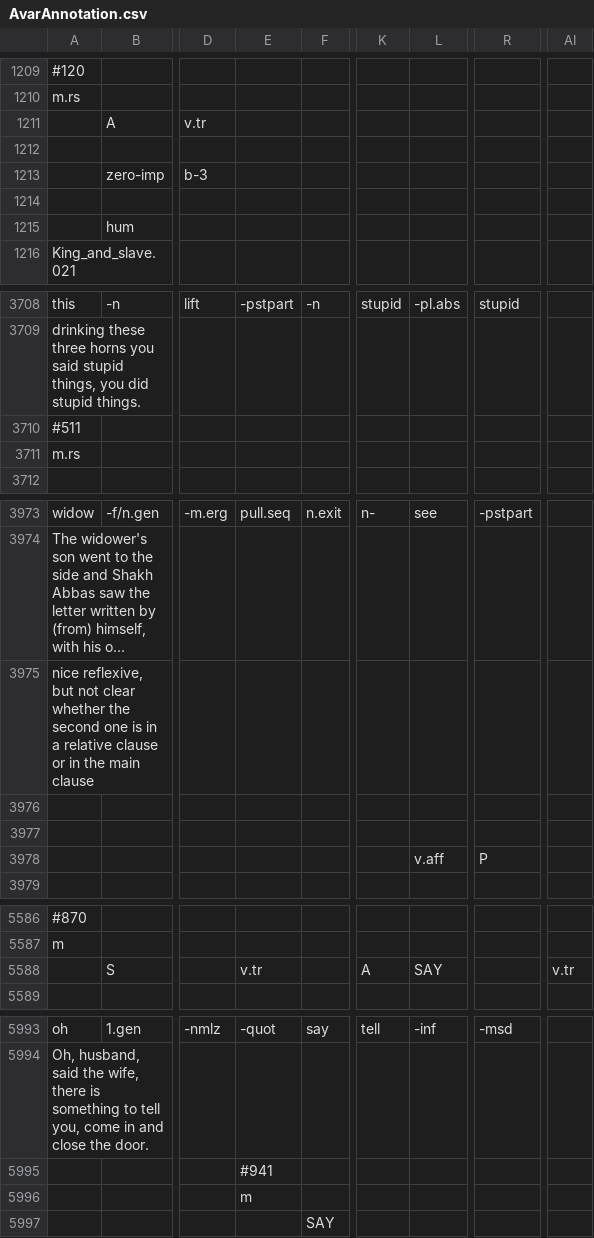
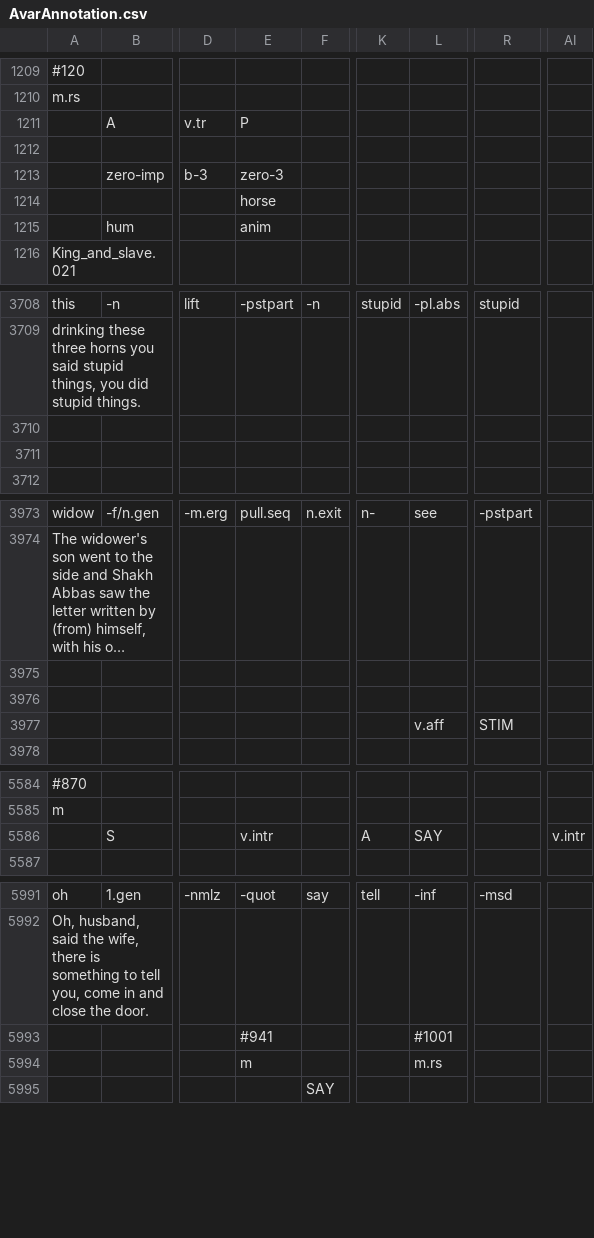
Before and after one commit to pbouda/notebooks, a CSV file: data/AvarAnnotation.csv, drawn as a sheet; only a part is shown, gaps mark what is left out; long unchanged cells end in …; removed rows and columns are numbered as before the commit, all else as after; rows hold the shown columns only; the diff covers the shown part only; the diff names each change by its address in the sheet, - before the commit and + after, or states it on an @@ line.

```diff
--- a/data/AvarAnnotation.csv
+++ b/data/AvarAnnotation.csv
-E1211: (empty)
+E1211: P
-E1213: (empty)
+E1213: zero-3
-E1214: (empty)
+E1214: horse
-E1215: (empty)
+E1215: anim
-A3710: #511
+A3710: (empty)
-A3711: m.rs
+A3711: (empty)
-row 3975: nice reflexive, but not clear whether the second one is in a relative clause or in the main clause
-R3977: P
+R3977: STIM
-E5586: v.tr
+E5586: v.intr
-AI5586: v.tr
+AI5586: v.intr
-L5993: (empty)
+L5993: #1001
-L5994: (empty)
+L5994: m.rs
```
Also changed, not shown: 1 added row, 2 removed rows and 73 edited cells elsewhere in this file, 3 other files.
